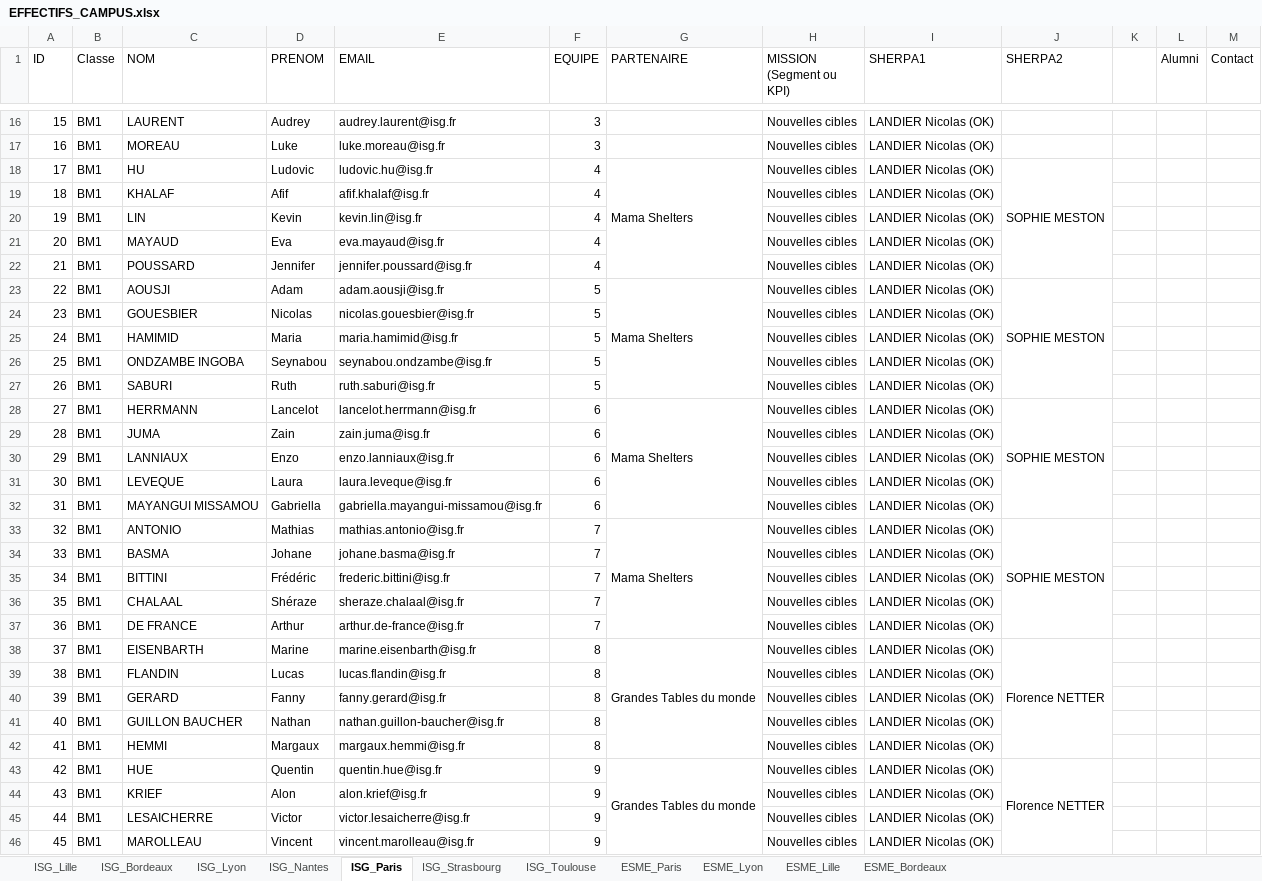
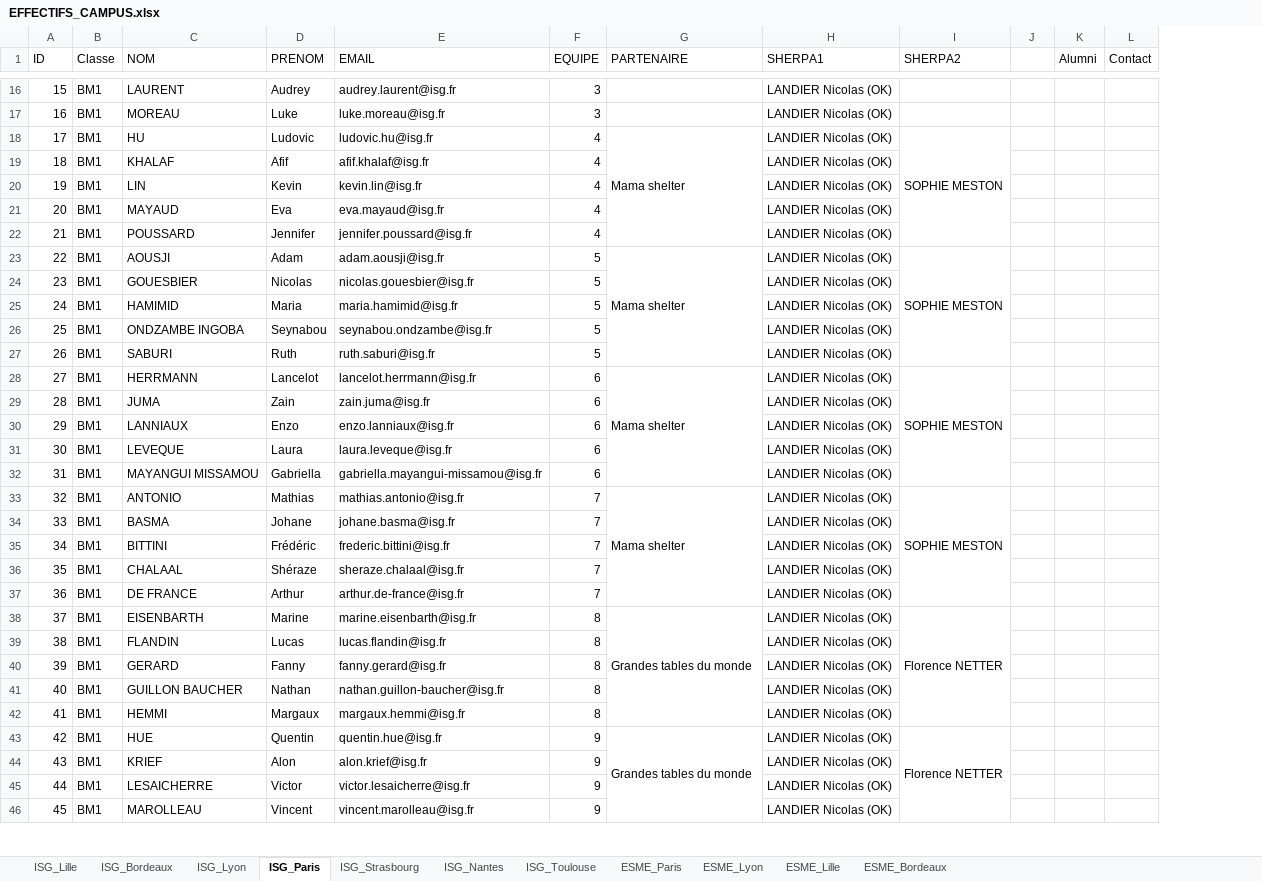
Before and after one commit to Chenapanda/ChenapandasProject, an Excel workbook: EFFECTIFS_CAMPUS.xlsx, sheet ISG_Paris, drawn as a sheet; only a part is shown, gaps mark what is left out; values as stored, in another font and other column widths than the file's, no cell formats; the diff covers the shown part only; the diff names each change by its address in the sheet, - before the commit and + after, or states it on an @@ line.

Commit message:
end Lille/ Lyon / Paris / Bordeaux sheets

```diff
--- a/EFFECTIFS_CAMPUS.xlsx (sheet ISG_Paris)
+++ b/EFFECTIFS_CAMPUS.xlsx (sheet ISG_Paris)
@@ sheet tab order changed: ISG_Lille | ISG_Bordeaux | ISG_Lyon | ISG_Paris | ISG_Strasbourg | ISG_Nantes | ISG_Toulouse | ESME_Paris | ESME_Lyon | ESME_Lille | ESME_Bordeaux @@
-column H (MISSION (Segment ou KPI)), rows 16-46: all Nouvelles cibles
-G18 (PARTENAIRE): Mama Shelters
+G18 (PARTENAIRE): Mama shelter
-G23 (PARTENAIRE): Mama Shelters
+G23 (PARTENAIRE): Mama shelter
-G28 (PARTENAIRE): Mama Shelters
+G28 (PARTENAIRE): Mama shelter
-G33 (PARTENAIRE): Mama Shelters
+G33 (PARTENAIRE): Mama shelter
-G38 (PARTENAIRE): Grandes Tables du monde
+G38 (PARTENAIRE): Grandes tables du monde
-G43 (PARTENAIRE): Grandes Tables du monde
+G43 (PARTENAIRE): Grandes tables du monde
```
Also changed, not shown: 117 edited cells and merged cells elsewhere in this sheet, sheet ISG_Bordeaux, cell formats, hidden cells, 2 other files.
